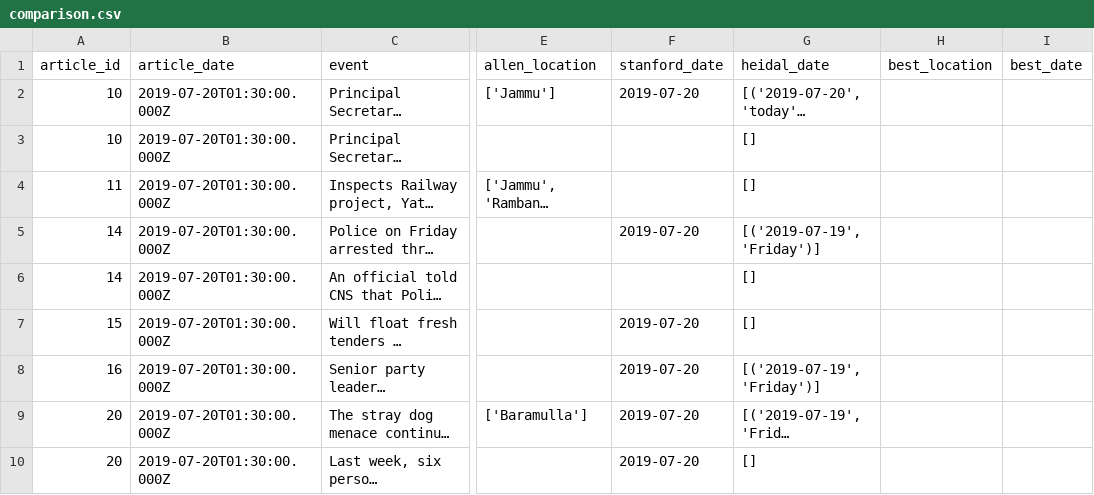
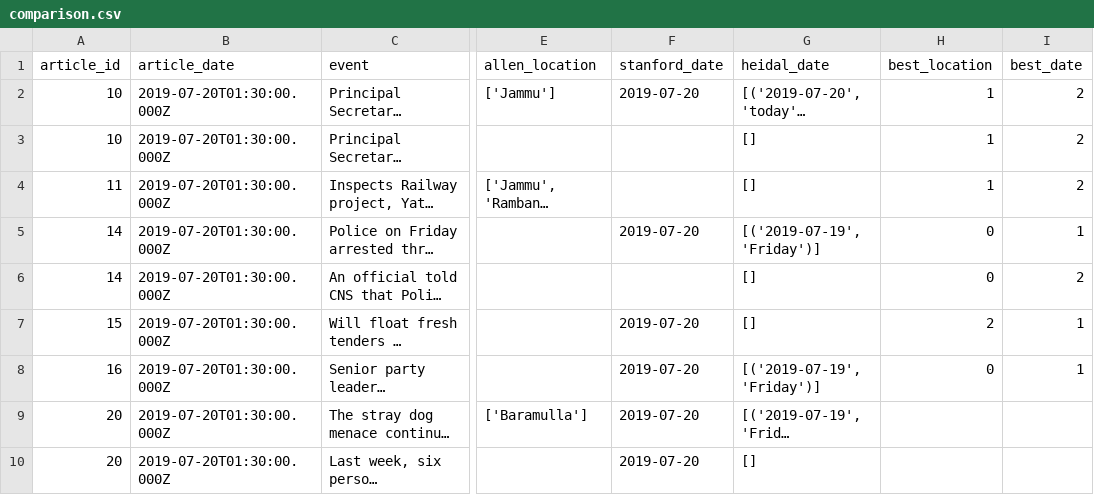
Before and after one commit to abhinav-TB/Event-Extraction, a CSV file: outputs/comparison.csv, drawn as a sheet; only a part is shown, gaps mark what is left out; long unchanged cells end in …; the diff names each change by its address in the sheet, - before the commit and + after, or states it on an @@ line.

Commit message:
Updated comparison data

```diff
--- a/outputs/comparison.csv
+++ b/outputs/comparison.csv
-H2:H4 (best_location): (empty)
+H2:H4 (best_location): 1
-I2:I4 (best_date): (empty)
+I2:I4 (best_date): 2
-H5:H6 (best_location): (empty)
+H5:H6 (best_location): 0
-I5 (best_date): (empty)
+I5 (best_date): 1
-I6 (best_date): (empty)
+I6 (best_date): 2
-H7 (best_location): (empty)
+H7 (best_location): 2
-I7:I8 (best_date): (empty)
+I7:I8 (best_date): 1
-H8 (best_location): (empty)
+H8 (best_location): 0
```
